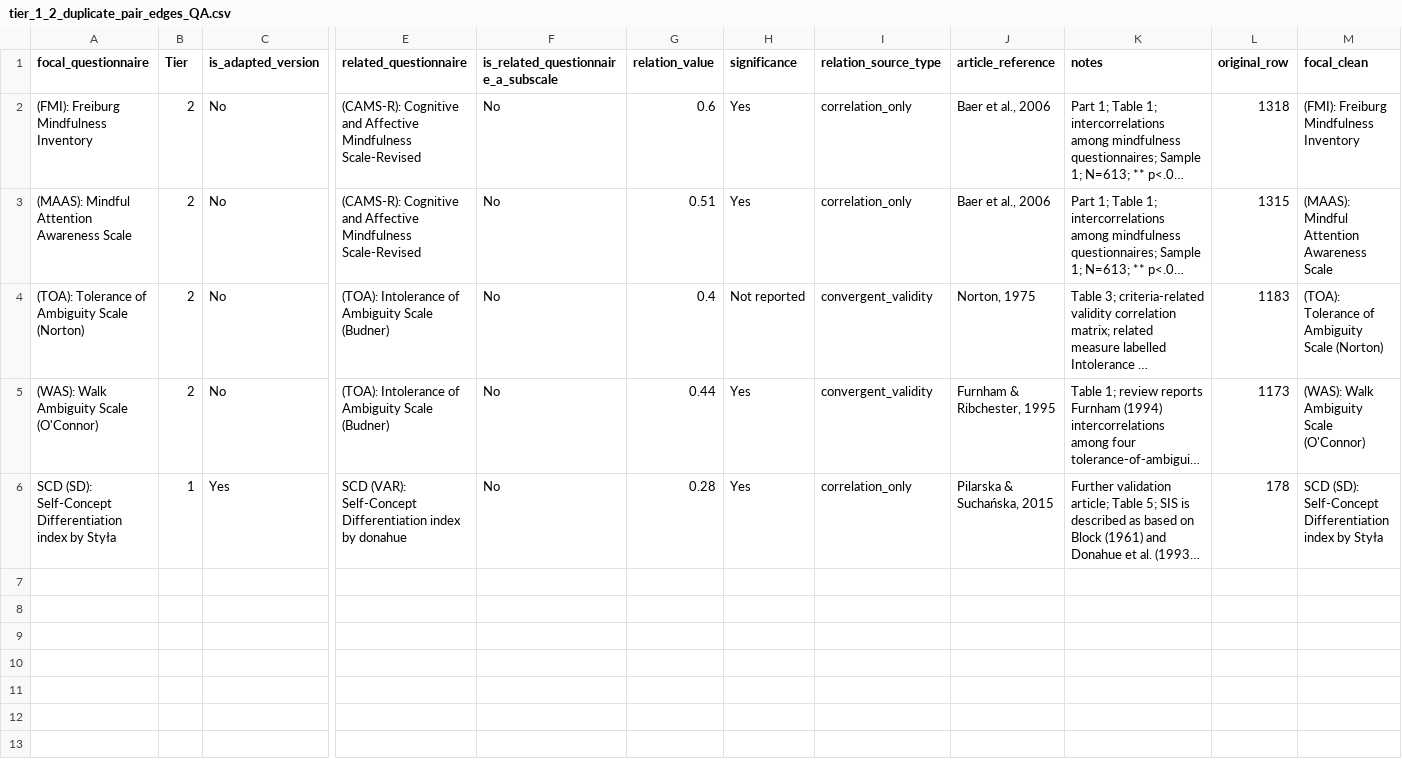
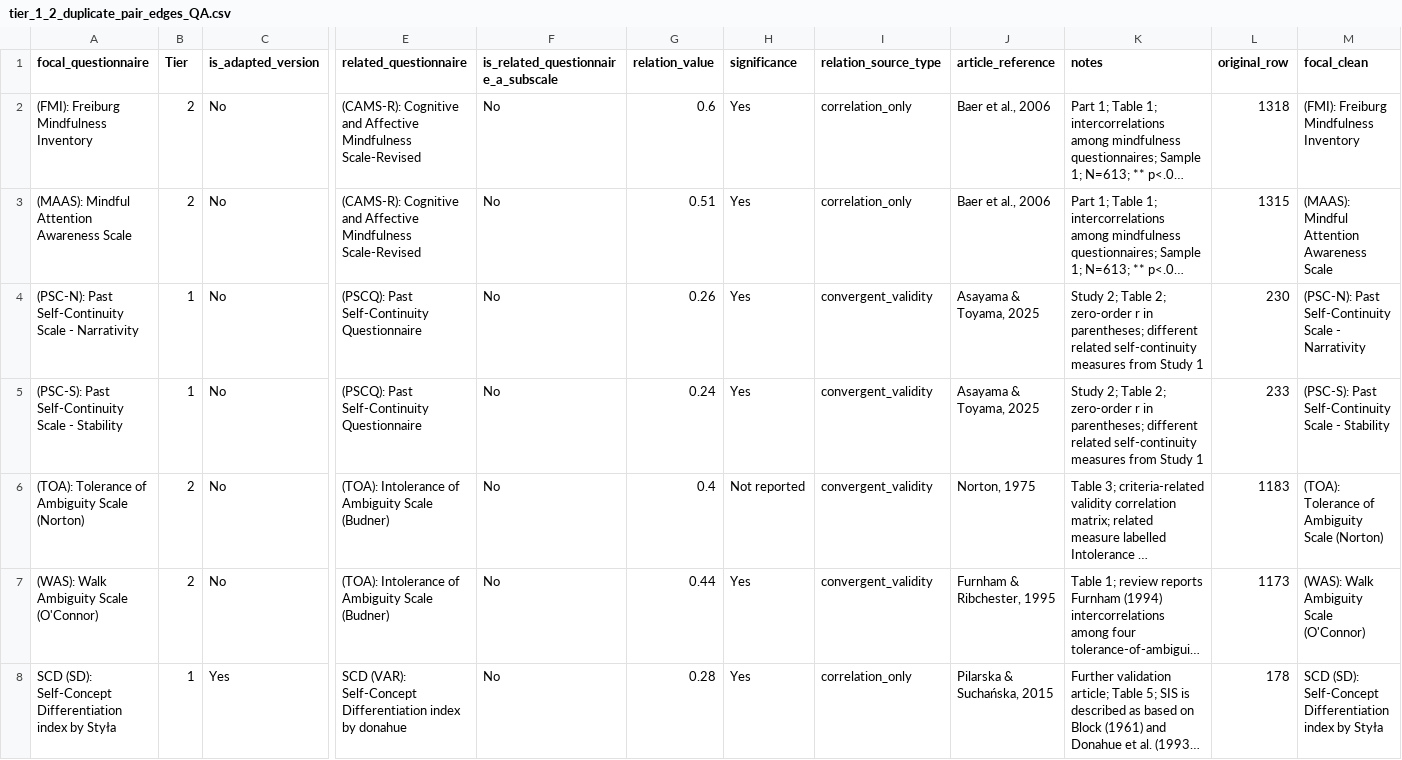
Before and after one commit to Dotans-psy/questionnaire-mapping-network-analysis, a CSV file: outputs/tables/tier_1_2_duplicate_pair_edges_QA.csv, drawn as a sheet; only a part is shown, gaps mark what is left out; long unchanged cells end in …; rows hold the shown columns only; the diff names each change by its address in the sheet, - before the commit and + after, or states it on an @@ line.

```diff
--- a/outputs/tables/tier_1_2_duplicate_pair_edges_QA.csv
+++ b/outputs/tables/tier_1_2_duplicate_pair_edges_QA.csv
+row 4: (PSC-N): Past Self-Continuity Scale - Narrativity | 1 | No | (PSCQ): Past Self-Continuity Questionnaire | No | 0.26 | Yes | convergent_validity | Asayama & Toyama, 2025 | Study 2; Table 2; zero-order r in parentheses; different related self-continuity measures from Study 1 | 230 | (PSC-N): Past Self-Continuity Scale - Narrativity
+row 5: (PSC-S): Past Self-Continuity Scale - Stability | 1 | No | (PSCQ): Past Self-Continuity Questionnaire | No | 0.24 | Yes | convergent_validity | Asayama & Toyama, 2025 | Study 2; Table 2; zero-order r in parentheses; different related self-continuity measures from Study 1 | 233 | (PSC-S): Past Self-Continuity Scale - Stability
```
Also changed, not shown: outputs/tables/tier_1_2_cleaned_network_edges.csv, outputs/tables/tier_1_2_cluster_membership.csv, 54 other files.
